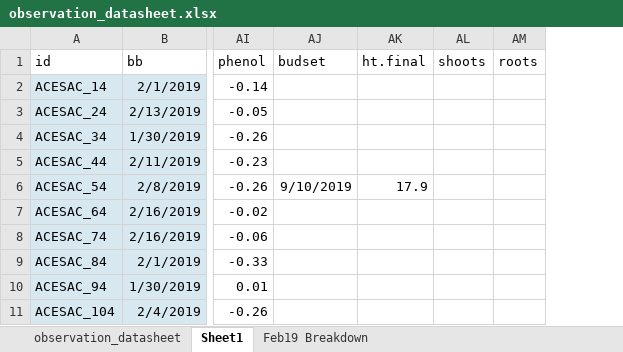
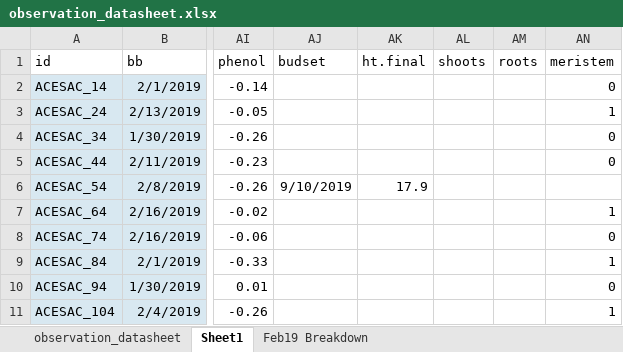
Before and after one commit to cchambe12/chillfreeze, an Excel workbook: data/observation_datasheet.xlsx, sheet Sheet1, drawn as a sheet; only a part is shown, gaps mark what is left out; values as stored, in another font and other column widths than the file's, no borders; the diff names each change by its address in the sheet, - before the commit and + after, or states it on an @@ line.

```diff
--- a/data/observation_datasheet.xlsx (sheet Sheet1)
+++ b/data/observation_datasheet.xlsx (sheet Sheet1)
+column AN (meristem), rows 2-11: 0 | 1 | 0 | 0 |  | 1 | 0 | 1 | 0 | 1
```
Also changed, not shown: sheet observation_datasheet, hidden cells, 13 other files.
